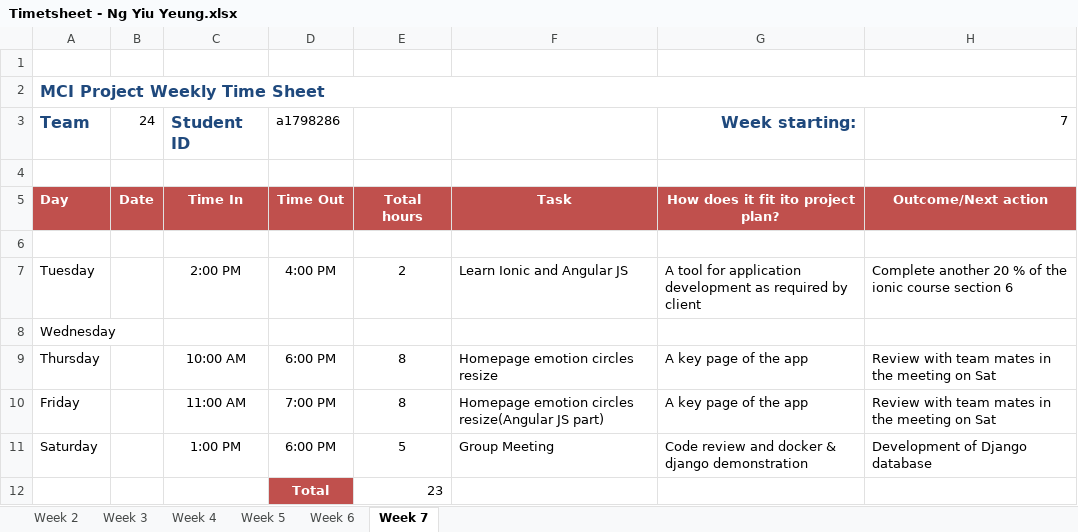
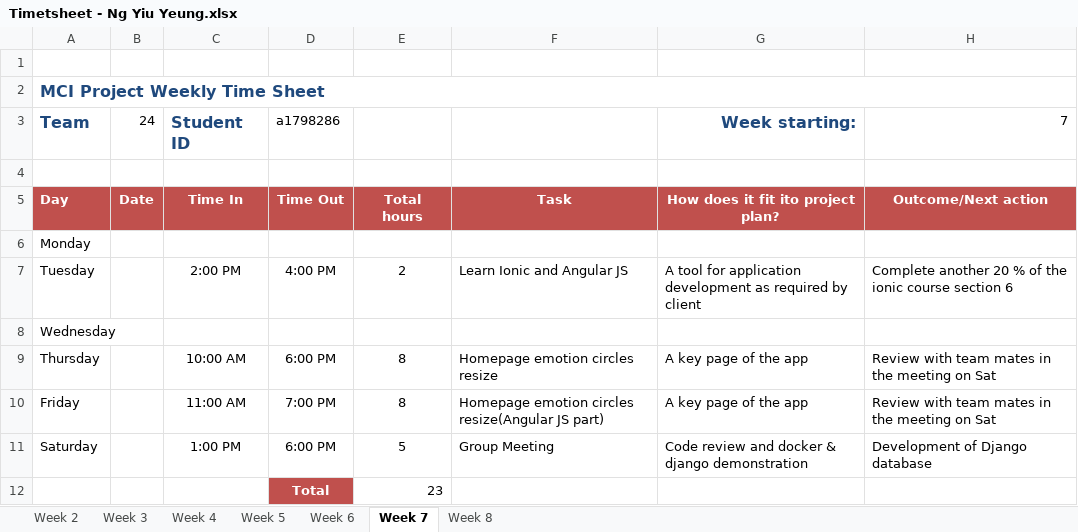
Before and after one commit to portiang20/project-mindspace, an Excel workbook: Agenda_Minutes_Timesheet/Time sheet/Timetsheet - Ng Yiu Yeung.xlsx, sheet Week 7, drawn as a sheet; values as stored, in another font and other column widths than the file's, no borders; the diff names each change by its address in the sheet, - before the commit and + after, or states it on an @@ line.

```diff
--- a/Agenda_Minutes_Timesheet/Time sheet/Timetsheet - Ng Yiu Yeung.xlsx (sheet Week 7)
+++ b/Agenda_Minutes_Timesheet/Time sheet/Timetsheet - Ng Yiu Yeung.xlsx (sheet Week 7)
+sheet tab: Week 8
-A6: (empty)
+A6: Monday
```
